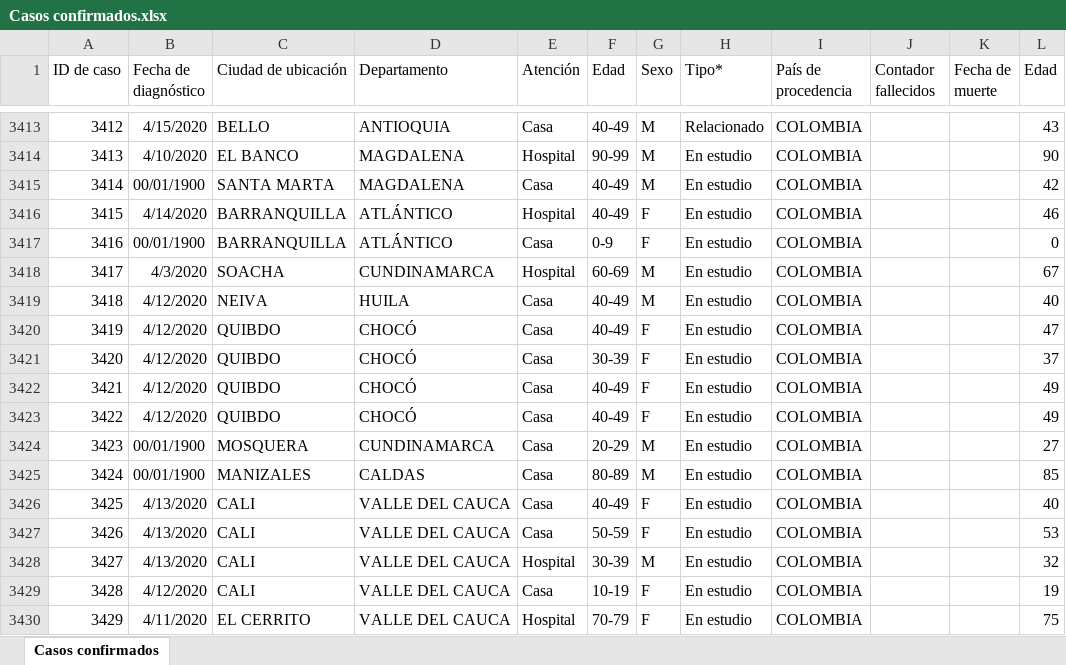
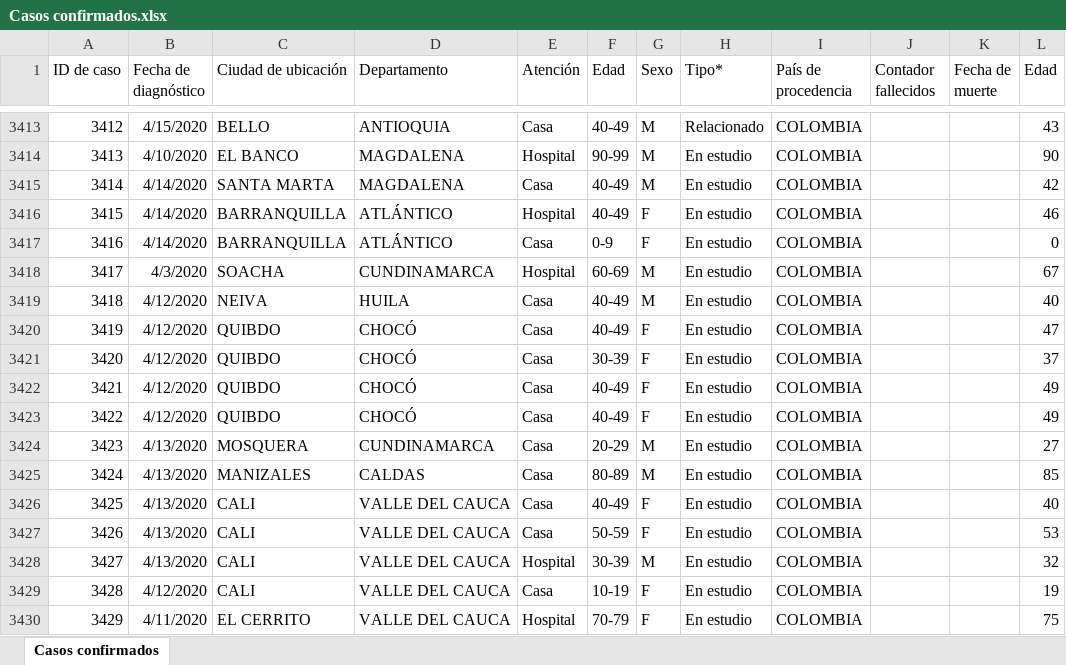
Before and after one commit to kyrosan/Covid-19-Colombia, an Excel workbook: Casos confirmados.xlsx, sheet Casos confirmados, drawn as a sheet; only a part is shown, gaps mark what is left out; values as stored, in another font and other column widths than the file's, no borders; the diff names each change by its address in the sheet, - before the commit and + after, or states it on an @@ line.

Commit message:
Update Casos confirmados.xlsx

```diff
--- a/Casos confirmados.xlsx (sheet Casos confirmados)
+++ b/Casos confirmados.xlsx (sheet Casos confirmados)
-B3415 (Fecha de diagnóstico): 00/01/1900
+B3415 (Fecha de diagnóstico): 4/14/2020
-B3417 (Fecha de diagnóstico): 00/01/1900
+B3417 (Fecha de diagnóstico): 4/14/2020
-B3424:B3425 (Fecha de diagnóstico): 00/01/1900
+B3424:B3425 (Fecha de diagnóstico): 4/13/2020
```
